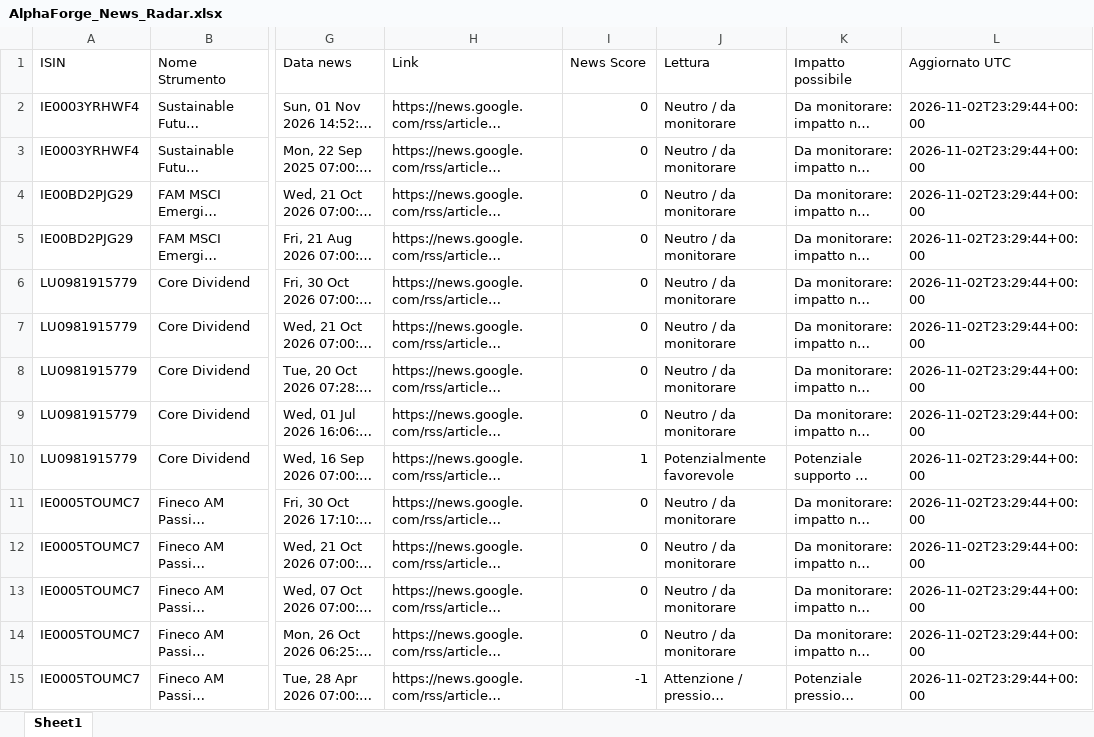
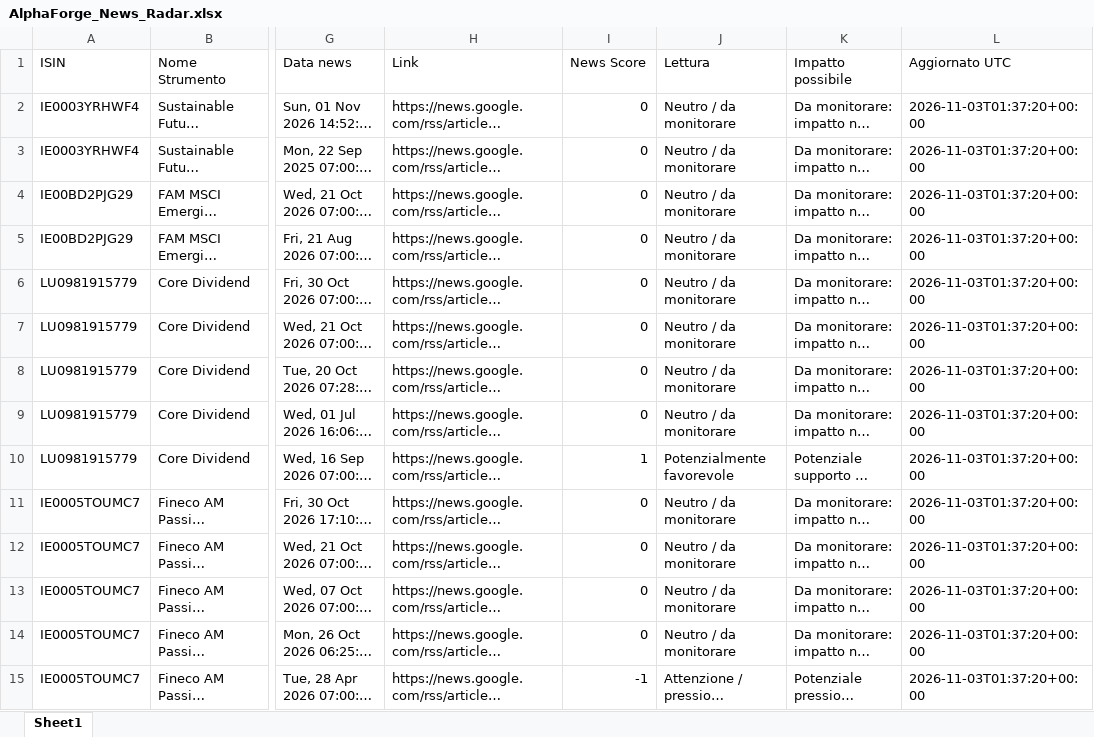
Before and after one commit to mirkomazzacuva/etf-intelligence-agent, an Excel workbook: AlphaForge_News_Radar.xlsx, sheet Sheet1, drawn as a sheet; only a part is shown, gaps mark what is left out; long unchanged cells end in …; values as stored, in another font and other column widths than the file's, no borders; the diff covers the shown part only; the diff names each change by its address in the sheet, - before the commit and + after, or states it on an @@ line.

```diff
--- a/AlphaForge_News_Radar.xlsx (sheet Sheet1)
+++ b/AlphaForge_News_Radar.xlsx (sheet Sheet1)
-L2:L15 (Aggiornato UTC): 2026-11-02T23:29:44+00:00
+L2:L15 (Aggiornato UTC): 2026-11-03T01:37:20+00:00
```
Also changed, not shown: 1 added row, 1 removed row and 18 edited cells elsewhere in this sheet, AlphaForge_Action_Plan.xlsx, AlphaForge_Fund_Price_History.xlsx, 32 other files.
